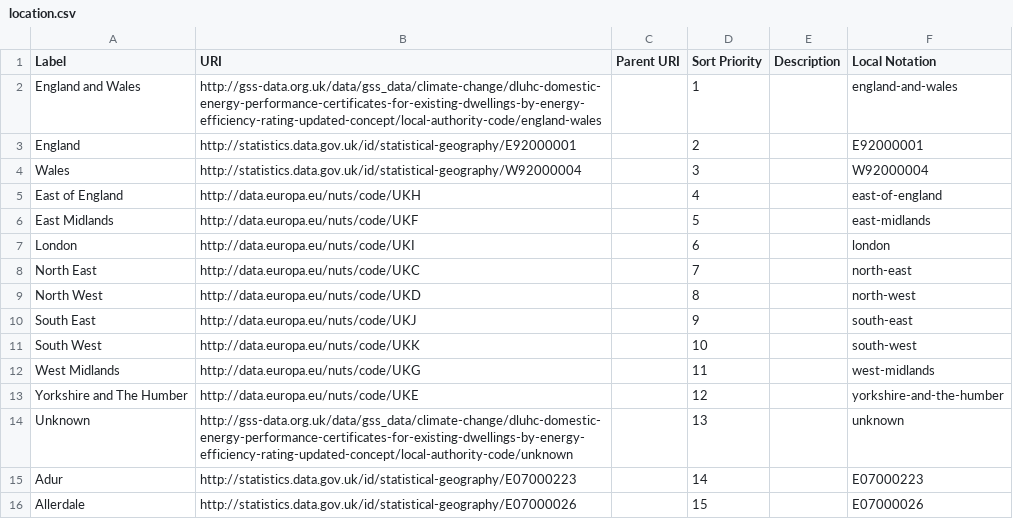
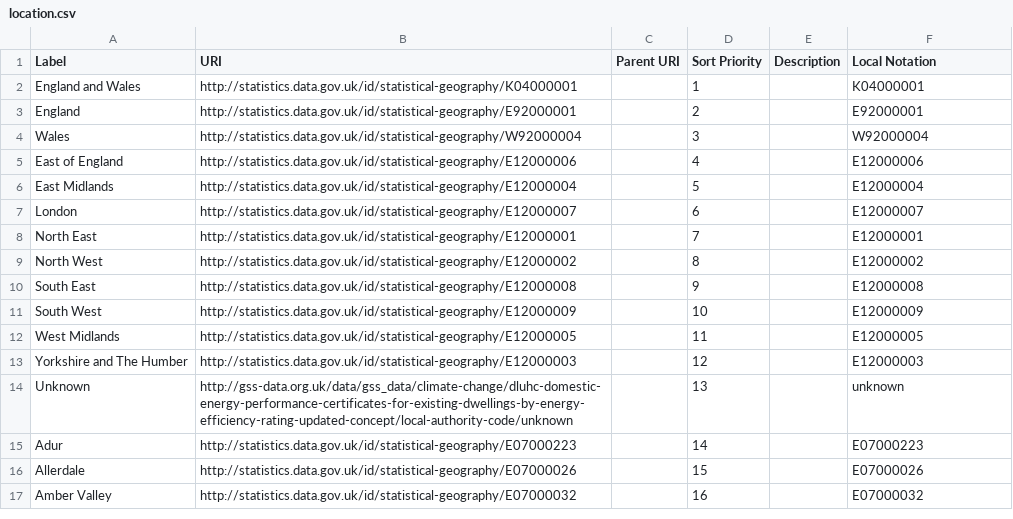
Before and after one commit to GSS-Cogs/family-climate-change, a CSV file: datasets/DLUHC-Domestic-Energy-Performance-Certificates-for-existing-dwellings-by-energy-efficiency-rating-updated/codelists/location.csv, drawn as a sheet; only a part is shown; the shorter side is filled out with more unchanged rows.

Commit message:
revised to reflect ONS Geography code

```diff
--- a/datasets/DLUHC-Domestic-Energy-Performance-Certificates-for-existing-dwellings-by-energy-efficiency-rating-updated/codelists/location.csv
+++ b/datasets/DLUHC-Domestic-Energy-Performance-Certificates-for-existing-dwellings-by-energy-efficiency-rating-updated/codelists/location.csv
@@ -1,14 +1,14 @@
 Label,URI,Parent URI,Sort Priority,Description,Local Notation
-England and Wales,http://gss-data.org.uk/data/gss_data/climate-change/dluhc-domestic-energy-performance-certificates-for-existing-dwellings-by-energy-efficiency-rating-updated-concept/local-authority-code/england-wales,,1,,england-and-wales
+England and Wales,http://statistics.data.gov.uk/id/statistical-geography/K04000001,,1,,K04000001
 England,http://statistics.data.gov.uk/id/statistical-geography/E92000001,,2,,E92000001
 Wales,http://statistics.data.gov.uk/id/statistical-geography/W92000004,,3,,W92000004
-East of England,http://data.europa.eu/nuts/code/UKH,,4,,east-of-england
-East Midlands,http://data.europa.eu/nuts/code/UKF,,5,,east-midlands
-London,http://data.europa.eu/nuts/code/UKI,,6,,london
-North East,http://data.europa.eu/nuts/code/UKC,,7,,north-east
-North West,http://data.europa.eu/nuts/code/UKD,,8,,north-west
-South East,http://data.europa.eu/nuts/code/UKJ,,9,,south-east
-South West,http://data.europa.eu/nuts/code/UKK,,10,,south-west
-West Midlands,http://data.europa.eu/nuts/code/UKG,,11,,west-midlands
-Yorkshire and The Humber,http://data.europa.eu/nuts/code/UKE,,12,,yorkshire-and-the-humber
+East of England,http://statistics.data.gov.uk/id/statistical-geography/E12000006,,4,,E12000006
+East Midlands,http://statistics.data.gov.uk/id/statistical-geography/E12000004,,5,,E12000004
+London,http://statistics.data.gov.uk/id/statistical-geography/E12000007,,6,,E12000007
+North East,http://statistics.data.gov.uk/id/statistical-geography/E12000001,,7,,E12000001
+North West,http://statistics.data.gov.uk/id/statistical-geography/E12000002,,8,,E12000002
+South East,http://statistics.data.gov.uk/id/statistical-geography/E12000008,,9,,E12000008
+South West,http://statistics.data.gov.uk/id/statistical-geography/E12000009,,10,,E12000009
+West Midlands,http://statistics.data.gov.uk/id/statistical-geography/E12000005,,11,,E12000005
+Yorkshire and The Humber,http://statistics.data.gov.uk/id/statistical-geography/E12000003,,12,,E12000003
 Unknown,http://gss-data.org.uk/data/gss_data/climate-change/dluhc-domestic-energy-performance-certificates-for-existing-dwellings-by-energy-efficiency-rating-updated-concept/local-authority-code/unknown,,13,,unknown
```
Also changed, not shown: 2 other files.
